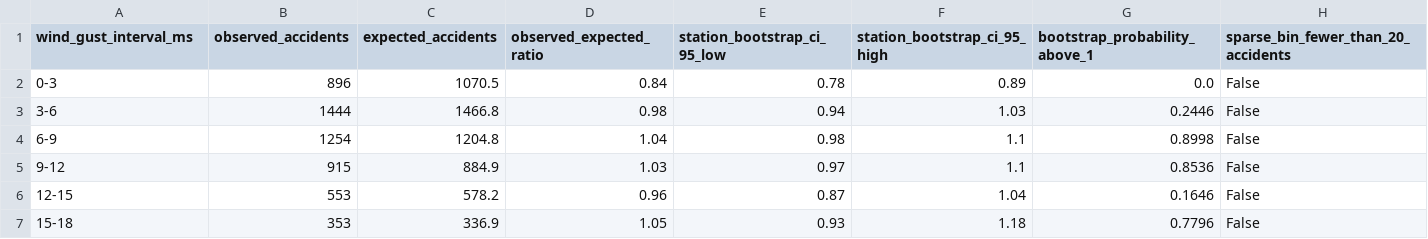
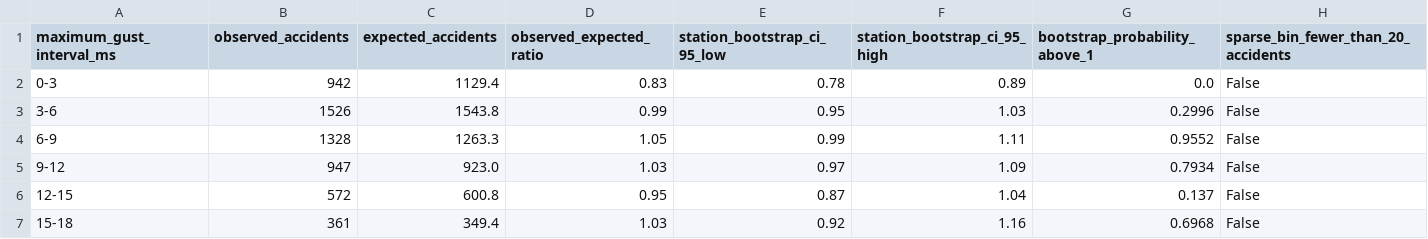
Before and after one commit to asge1r/iceland-road-wind-accidents, a CSV file: reports/main/tables/gust_oe.csv, drawn as a sheet; only a part is shown; the diff covers the shown part only.

```diff
--- a/reports/main/tables/gust_oe.csv
+++ b/reports/main/tables/gust_oe.csv
@@ -1,7 +1,7 @@
-wind_gust_interval_ms,observed_accidents,expected_accidents,observed_expected_ratio,station_bootstrap_ci_95_low,station_bootstrap_ci_95_high,bootstrap_probability_above_1,sparse_bin_fewer_than_20_accidents
-0-3,896,1070.5,0.84,0.78,0.89,0.0,False
-3-6,1444,1466.8,0.98,0.94,1.03,0.2446,False
-6-9,1254,1204.8,1.04,0.98,1.1,0.8998,False
-9-12,915,884.9,1.03,0.97,1.1,0.8536,False
-12-15,553,578.2,0.96,0.87,1.04,0.1646,False
-15-18,353,336.9,1.05,0.93,1.18,0.7796,False
+maximum_gust_interval_ms,observed_accidents,expected_accidents,observed_expected_ratio,station_bootstrap_ci_95_low,station_bootstrap_ci_95_high,bootstrap_probability_above_1,sparse_bin_fewer_than_20_accidents
+0-3,942,1129.4,0.83,0.78,0.89,0.0,False
+3-6,1526,1543.8,0.99,0.95,1.03,0.2996,False
+6-9,1328,1263.3,1.05,0.99,1.11,0.9552,False
+9-12,947,923.0,1.03,0.97,1.09,0.7934,False
+12-15,572,600.8,0.95,0.87,1.04,0.137,False
+15-18,361,349.4,1.03,0.92,1.16,0.6968,False
```
Also changed, not shown: 36 edited cells elsewhere in this file, reports/main/tables/daily_traffic_by_wind.csv, reports/main/tables/weather_cleaning_audit.csv, 28 other files.
